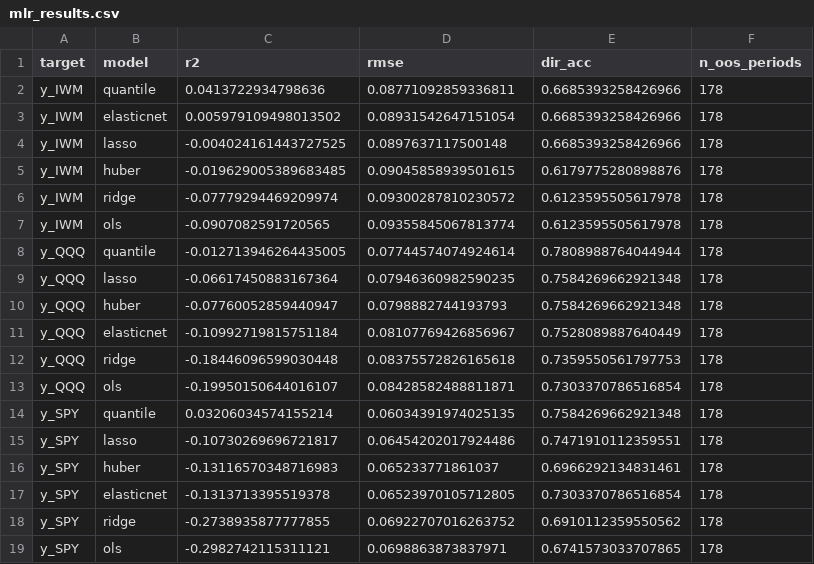
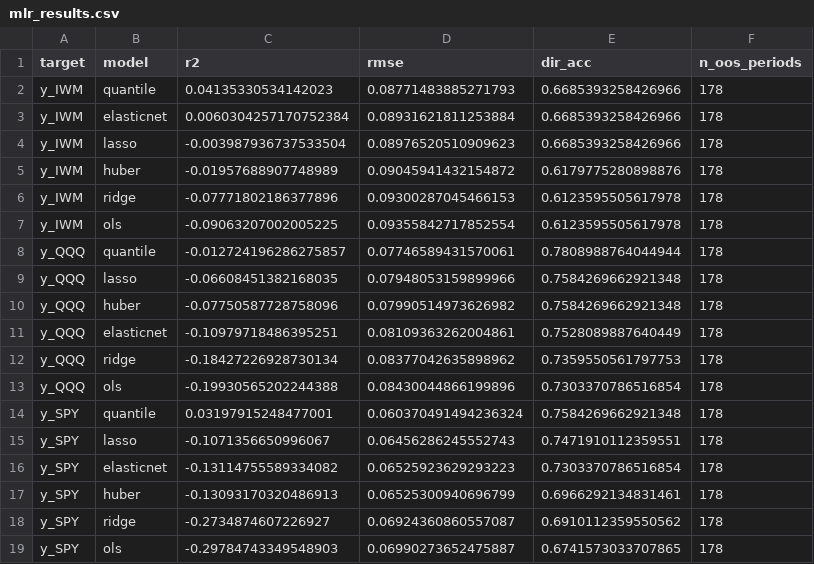
Before and after one commit to Vihaan-Narvekar/ETF-Trading-Model, a CSV file: outputs/mlr_results.csv, drawn as a sheet.

```diff
--- a/outputs/mlr_results.csv
+++ b/outputs/mlr_results.csv
@@ -1,19 +1,19 @@
 target,model,r2,rmse,dir_acc,n_oos_periods
-y_IWM,quantile,0.0413722934798636,0.08771092859336811,0.6685393258426966,178
-y_IWM,elasticnet,0.005979109498013502,0.08931542647151054,0.6685393258426966,178
-y_IWM,lasso,-0.004024161443727525,0.0897637117500148,0.6685393258426966,178
-y_IWM,huber,-0.019629005389683485,0.09045858939501615,0.6179775280898876,178
-y_IWM,ridge,-0.07779294469209974,0.09300287810230572,0.6123595505617978,178
-y_IWM,ols,-0.0907082591720565,0.09355845067813774,0.6123595505617978,178
-y_QQQ,quantile,-0.012713946264435005,0.07744574074924614,0.7808988764044944,178
-y_QQQ,lasso,-0.06617450883167364,0.07946360982590235,0.7584269662921348,178
-y_QQQ,huber,-0.07760052859440947,0.0798882744193793,0.7584269662921348,178
-y_QQQ,elasticnet,-0.10992719815751184,0.08107769426856967,0.7528089887640449,178
-y_QQQ,ridge,-0.18446096599030448,0.08375572826165618,0.7359550561797753,178
-y_QQQ,ols,-0.19950150644016107,0.08428582488811871,0.7303370786516854,178
-y_SPY,quantile,0.03206034574155214,0.06034391974025135,0.7584269662921348,178
-y_SPY,lasso,-0.10730269696721817,0.06454202017924486,0.7471910112359551,178
-y_SPY,huber,-0.13116570348716983,0.065233771861037,0.6966292134831461,178
-y_SPY,elasticnet,-0.1313713395519378,0.06523970105712805,0.7303370786516854,178
-y_SPY,ridge,-0.2738935877777855,0.06922707016263752,0.6910112359550562,178
-y_SPY,ols,-0.2982742115311121,0.0698863873837971,0.6741573033707865,178
+y_IWM,quantile,0.04135330534142023,0.08771483885271793,0.6685393258426966,178
+y_IWM,elasticnet,0.0060304257170752384,0.08931621811253884,0.6685393258426966,178
+y_IWM,lasso,-0.003987936737533504,0.08976520510909623,0.6685393258426966,178
+y_IWM,huber,-0.01957688907748989,0.09045941432154872,0.6179775280898876,178
+y_IWM,ridge,-0.07771802186377896,0.09300287045466153,0.6123595505617978,178
+y_IWM,ols,-0.09063207002005225,0.09355842717852554,0.6123595505617978,178
+y_QQQ,quantile,-0.012724196286275857,0.07746589431570061,0.7808988764044944,178
+y_QQQ,lasso,-0.06608451382168035,0.07948053159899966,0.7584269662921348,178
+y_QQQ,huber,-0.07750587728758096,0.07990514973626982,0.7584269662921348,178
+y_QQQ,elasticnet,-0.10979718486395251,0.08109363262004861,0.7528089887640449,178
+y_QQQ,ridge,-0.18427226928730134,0.08377042635898962,0.7359550561797753,178
+y_QQQ,ols,-0.19930565202244388,0.08430044866199896,0.7303370786516854,178
+y_SPY,quantile,0.03197915248477001,0.060370491494236324,0.7584269662921348,178
+y_SPY,lasso,-0.1071356650996067,0.06456286245552743,0.7471910112359551,178
+y_SPY,elasticnet,-0.13114755589334082,0.06525923629293223,0.7303370786516854,178
+y_SPY,huber,-0.13093170320486913,0.06525300940696799,0.6966292134831461,178
+y_SPY,ridge,-0.2734874607226927,0.06924360860557087,0.6910112359550562,178
+y_SPY,ols,-0.29784743349548903,0.06990273652475887,0.6741573033707865,178
```
Also changed, not shown: outputs/best_models.csv, outputs/predictions_all_models.csv, 17 other files.
